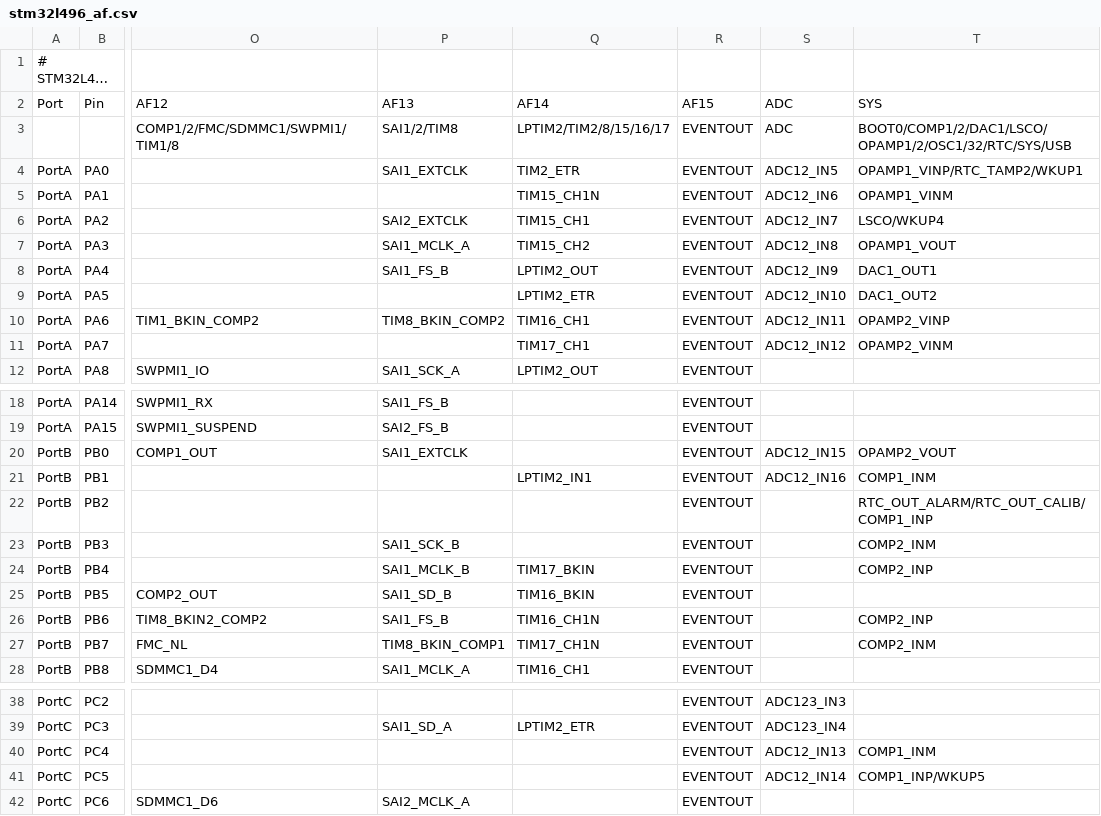
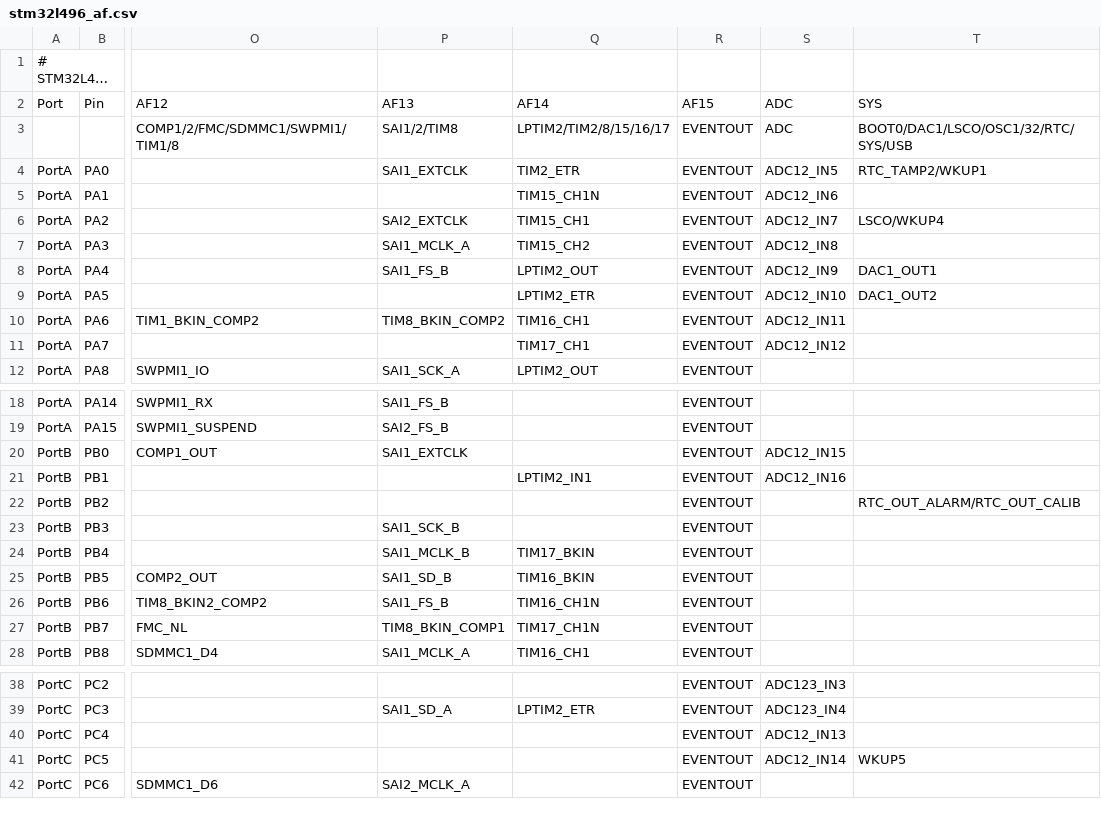
Before and after one commit to andrewleech/micropython, a CSV file: ports/stm32/boards/stm32l496_af.csv, drawn as a sheet; only a part is shown, gaps mark what is left out; long unchanged cells end in …; the diff names each change by its address in the sheet, - before the commit and + after, or states it on an @@ line.

```diff
--- a/ports/stm32/boards/stm32l496_af.csv
+++ b/ports/stm32/boards/stm32l496_af.csv
-T3: BOOT0/COMP1/2/DAC1/LSCO/OPAMP1/2/OSC1/32/RTC/SYS/USB
+T3: BOOT0/DAC1/LSCO/OSC1/32/RTC/SYS/USB
-T4: OPAMP1_VINP/RTC_TAMP2/WKUP1
+T4: RTC_TAMP2/WKUP1
-T5: OPAMP1_VINM
+T5: (empty)
-T7: OPAMP1_VOUT
+T7: (empty)
-T10: OPAMP2_VINP
+T10: (empty)
-T11: OPAMP2_VINM
+T11: (empty)
-T20: OPAMP2_VOUT
+T20: (empty)
-T21: COMP1_INM
+T21: (empty)
-T22: RTC_OUT_ALARM/RTC_OUT_CALIB/COMP1_INP
+T22: RTC_OUT_ALARM/RTC_OUT_CALIB
-T23: COMP2_INM
+T23: (empty)
-T24: COMP2_INP
+T24: (empty)
-T26: COMP2_INP
+T26: (empty)
-T27: COMP2_INM
+T27: (empty)
-T40: COMP1_INM
+T40: (empty)
-T41: COMP1_INP/WKUP5
+T41: WKUP5
```
Also changed, not shown: ports/stm32/boards/stm32g0b1_af.csv, ports/stm32/boards/stm32l432_af.csv, 13 other files.
